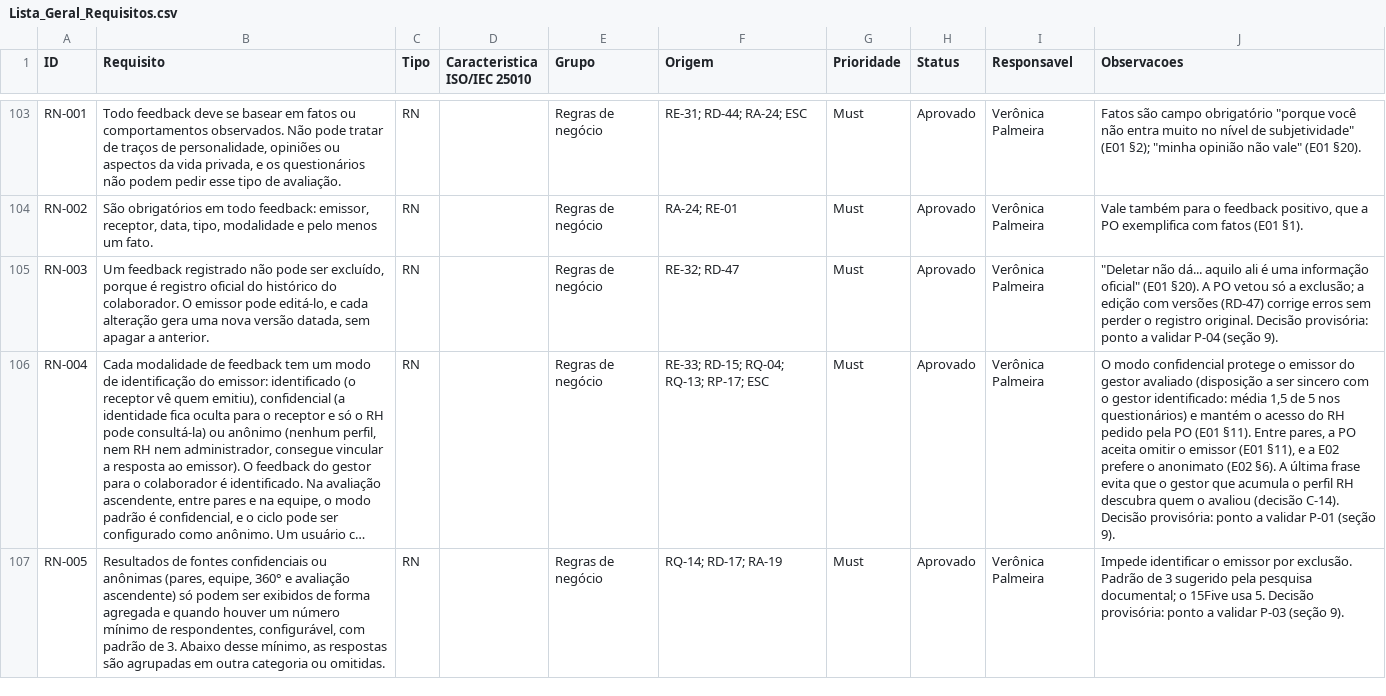
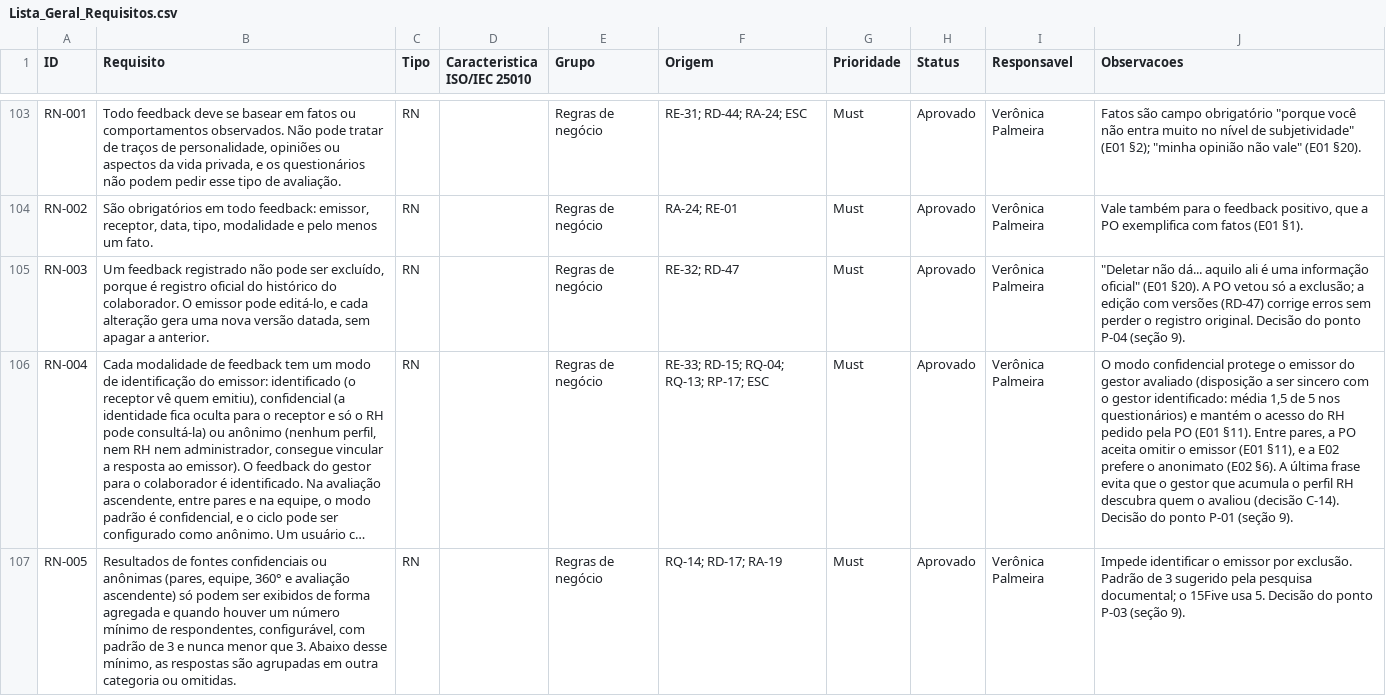
Before and after one commit to isadora-yasmim/dominios-de-software-2026-2, a CSV file: docs/Lista_Geral_Requisitos.csv, drawn as a sheet; only a part is shown, gaps mark what is left out; long unchanged cells end in …; the diff covers the shown part only; the diff names each change by its address in the sheet, - before the commit and + after, or states it on an @@ line.

```diff
--- a/docs/Lista_Geral_Requisitos.csv
+++ b/docs/Lista_Geral_Requisitos.csv
-J105 (Observacoes): …original. Decisão provisória: ponto a validar P-04 (seção…
+J105 (Observacoes): …original. Decisão do ponto P-04 (seção…
-J106 (Observacoes): …C-14). Decisão provisória: ponto a validar P-01 (seção…
+J106 (Observacoes): …C-14). Decisão do ponto P-01 (seção…
-B107 (Requisito): …padrão de 3. Abaixo…
+B107 (Requisito): …padrão de 3 e nunca menor que 3. Abaixo…
-J107 (Observacoes): …5. Decisão provisória: ponto a validar P-03 (seção…
+J107 (Observacoes): …5. Decisão do ponto P-03 (seção…
```
Also changed, not shown: 15 edited cells elsewhere in this file, docs/Matriz_Rastreabilidade.csv, 26 other files.
